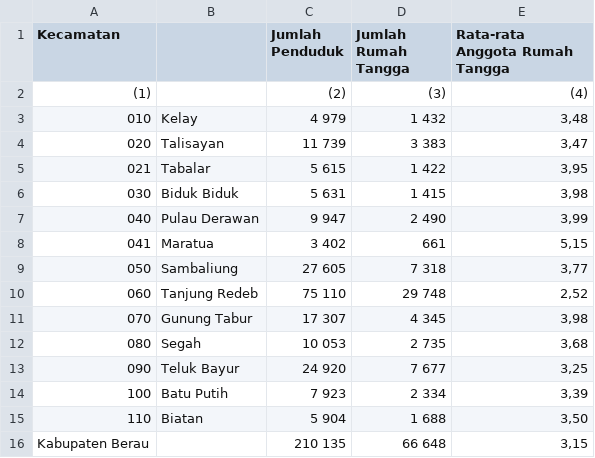
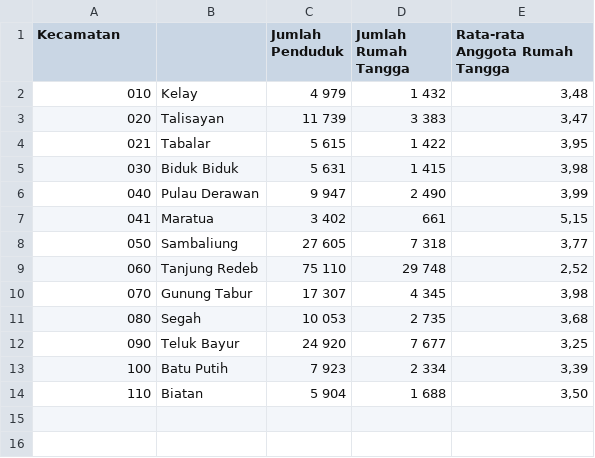
Before and after one commit to Muh-Daromi/komge02, a CSV file: jumlah penduduk Balikpapan.csv, drawn as a sheet.

Commit message:
Update jumlah penduduk Balikpapan.csv

```diff
--- a/jumlah penduduk Balikpapan.csv
+++ b/jumlah penduduk Balikpapan.csv
@@ -1,3 +1,2 @@
 Kecamatan,,Jumlah Penduduk,Jumlah Rumah Tangga,Rata-rata Anggota Rumah Tangga
-(1),,(2),(3), (4)
 010,Kelay,4 979,1 432,"3,48"
@@ -15,2 +14 @@ Kecamatan,,Jumlah Penduduk,Jumlah Rumah Tangga,Rata-rata Anggota Rumah Tangga
 110,Biatan,5 904,1 688,"3,50"
-Kabupaten Berau,,210 135,66 648,"3,15"
```
